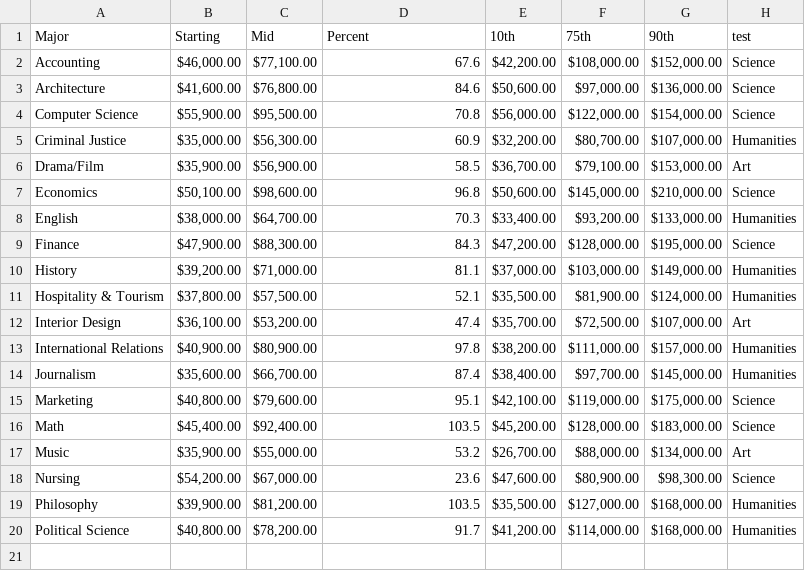
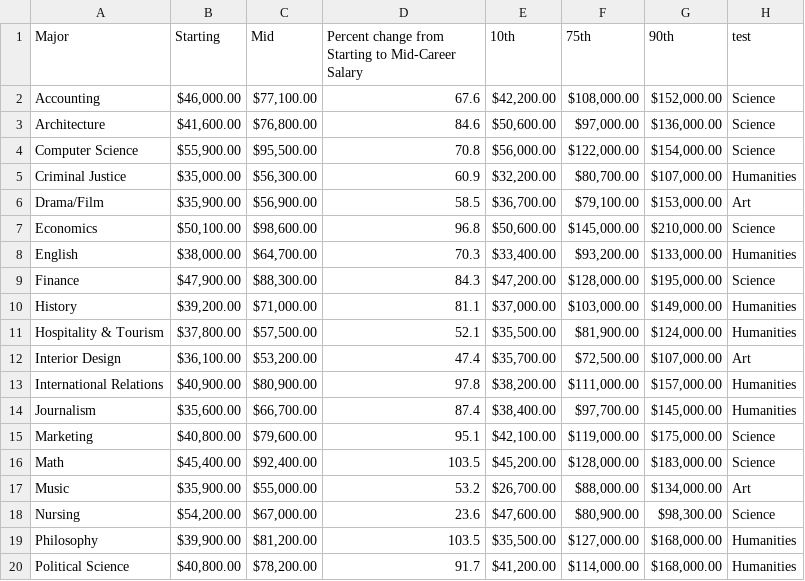
Before and after one commit to SusannaSargsyan/Degrees, a CSV file: degrees-that-pay-back-final-test-3.csv, drawn as a sheet.

Commit message:
Update degrees-that-pay-back-final-test-3.csv

```diff
--- a/degrees-that-pay-back-final-test-3.csv
+++ b/degrees-that-pay-back-final-test-3.csv
@@ -1,2 +1,2 @@
-Major,Starting,Mid,Percent,10th,75th,90th,test
+Major,Starting,Mid,Percent change from Starting to Mid-Career Salary,10th,75th,90th,test
 Accounting,"$46,000.00 ","$77,100.00 ",67.6,"$42,200.00 ","$108,000.00 ","$152,000.00 ",Science
```
